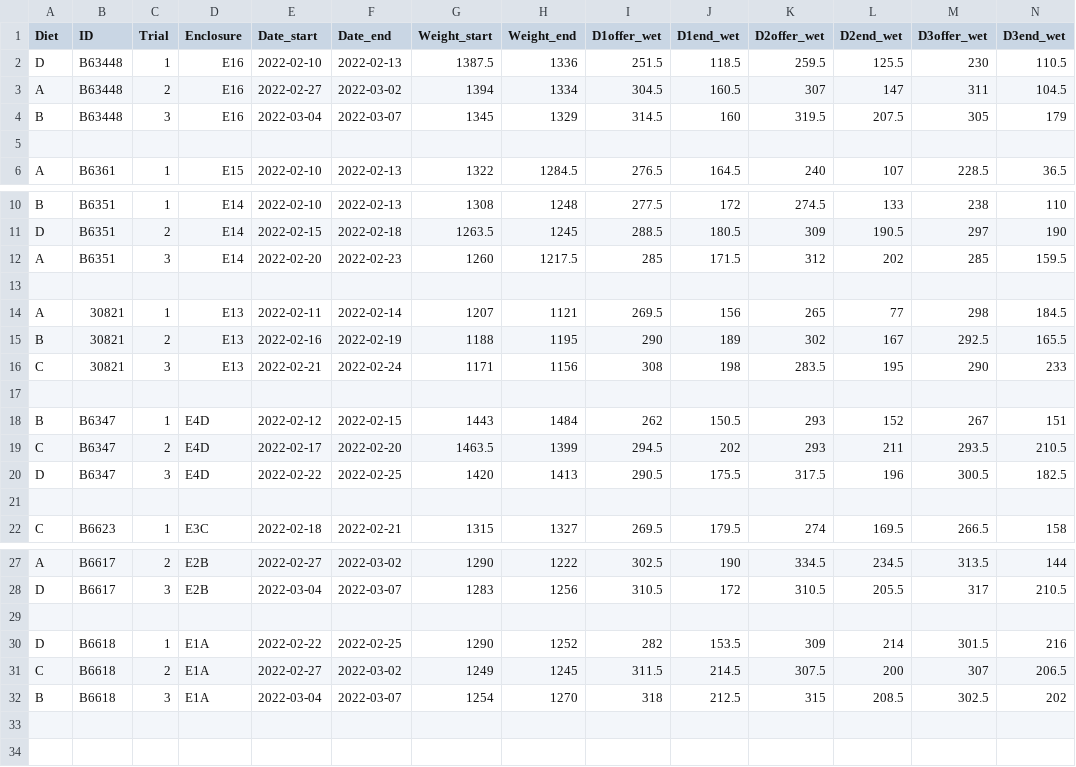
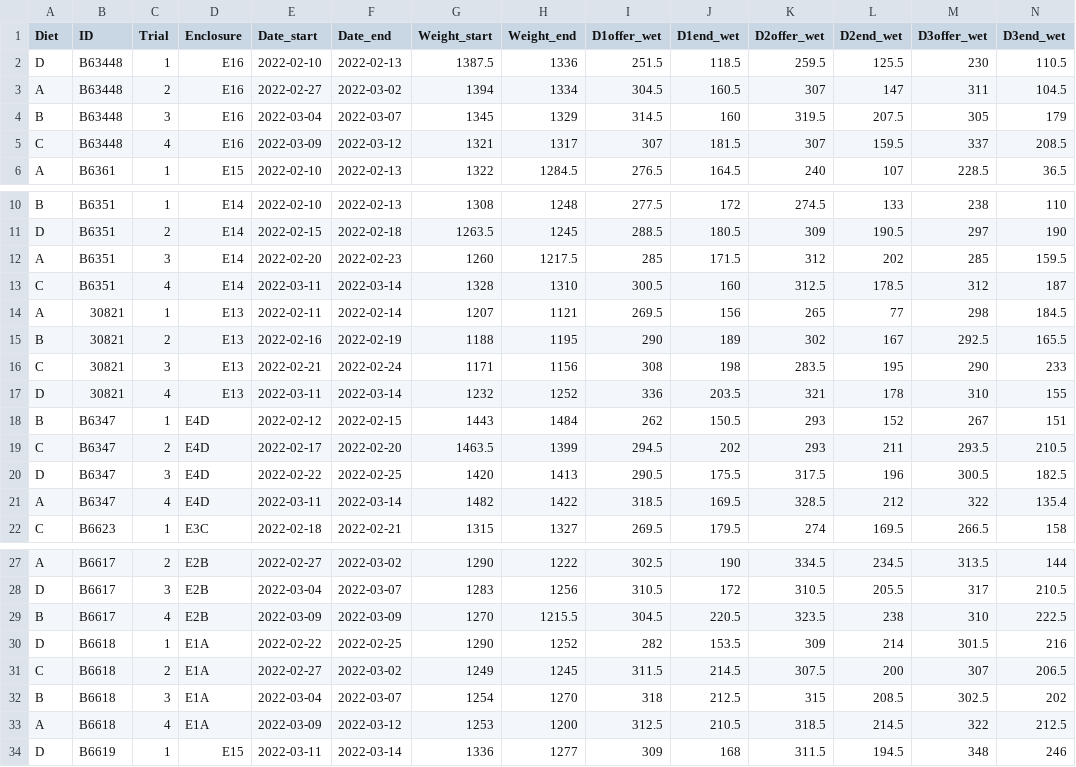
Before and after one commit to jballuffi/NutritionalGeometryHares, a CSV file: Input/Singlechoice_results.csv, drawn as a sheet; only a part is shown, gaps mark what is left out; the diff names each change by its address in the sheet, - before the commit and + after, or states it on an @@ line.

Commit message:
update results

```diff
--- a/Input/Singlechoice_results.csv
+++ b/Input/Singlechoice_results.csv
-row 5: (empty)
+row 5: C | B63448 | 4 | E16 | 2022-03-09 | 2022-03-12 | 1321 | 1317 | 307 | 181.5 | 307 | 159.5 | 337 | 208.5
-row 13: (empty)
+row 13: C | B6351 | 4 | E14 | 2022-03-11 | 2022-03-14 | 1328 | 1310 | 300.5 | 160 | 312.5 | 178.5 | 312 | 187
-row 17: (empty)
+row 17: D | 30821 | 4 | E13 | 2022-03-11 | 2022-03-14 | 1232 | 1252 | 336 | 203.5 | 321 | 178 | 310 | 155
-row 21: (empty)
+row 21: A | B6347 | 4 | E4D | 2022-03-11 | 2022-03-14 | 1482 | 1422 | 318.5 | 169.5 | 328.5 | 212 | 322 | 135.4
-row 29: (empty)
+row 29: B | B6617 | 4 | E2B | 2022-03-09 | 2022-03-09 | 1270 | 1215.5 | 304.5 | 220.5 | 323.5 | 238 | 310 | 222.5
+row 33: A | B6618 | 4 | E1A | 2022-03-09 | 2022-03-12 | 1253 | 1200 | 312.5 | 210.5 | 318.5 | 214.5 | 322 | 212.5
+row 34: D | B6619 | 1 | E15 | 2022-03-11 | 2022-03-14 | 1336 | 1277 | 309 | 168 | 311.5 | 194.5 | 348 | 246
```
